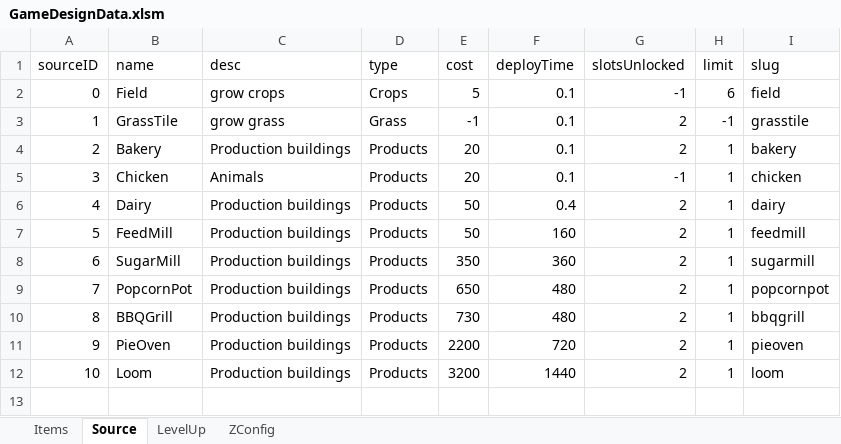
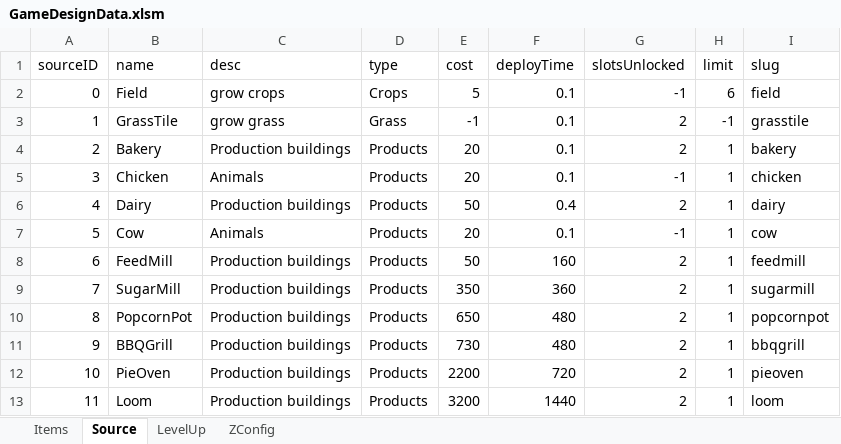
Before and after one commit to sandeepma1/HarvestValley, an Excel workbook: DesignDoc/GameDesignData.xlsm, sheet Source, drawn as a sheet; values as stored, in another font and other column widths than the file's, no borders; addresses are those after the commit; the diff names each change by its address in the sheet, - before the commit and + after, or states it on an @@ line.

```diff
--- a/DesignDoc/GameDesignData.xlsm (sheet Source)
+++ b/DesignDoc/GameDesignData.xlsm (sheet Source)
+row 7: 5 | Cow | Animals | Products | 20 | 0.1 | -1 | 1 | cow
@@ column A (sourceID) renumbered from row 8 down @@
```
Also changed, not shown: sheet Items, formulas that keep their value, charts or pictures, 22 other files.
